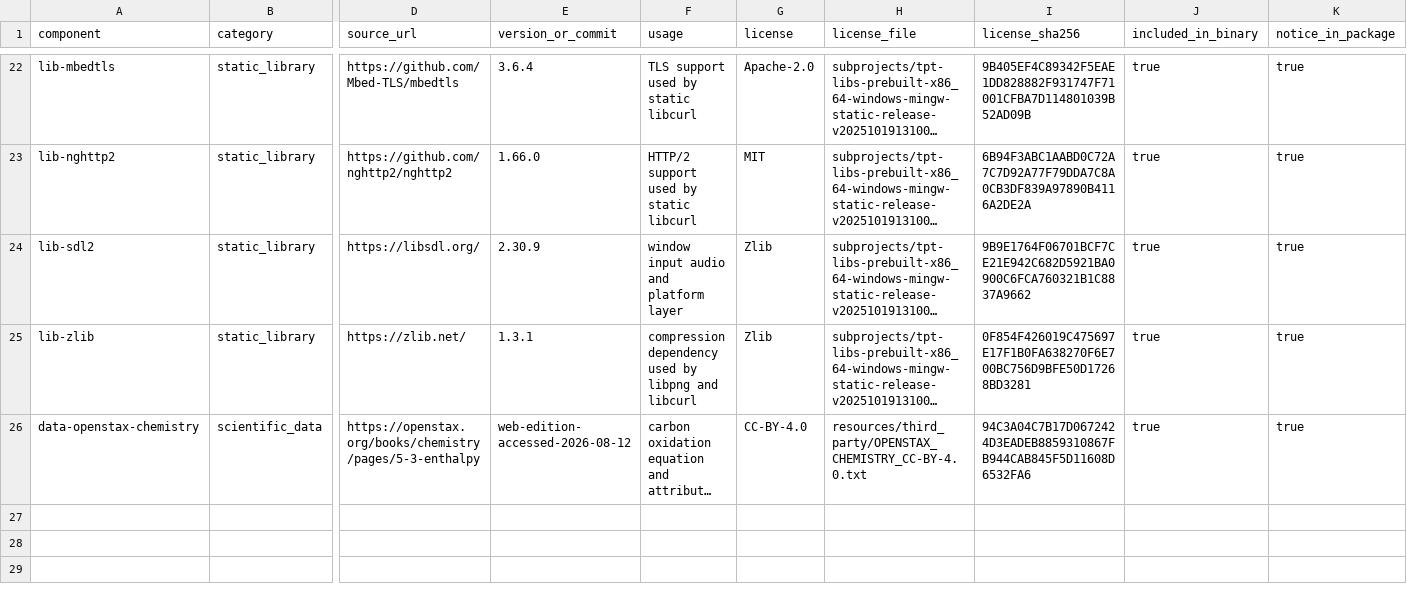
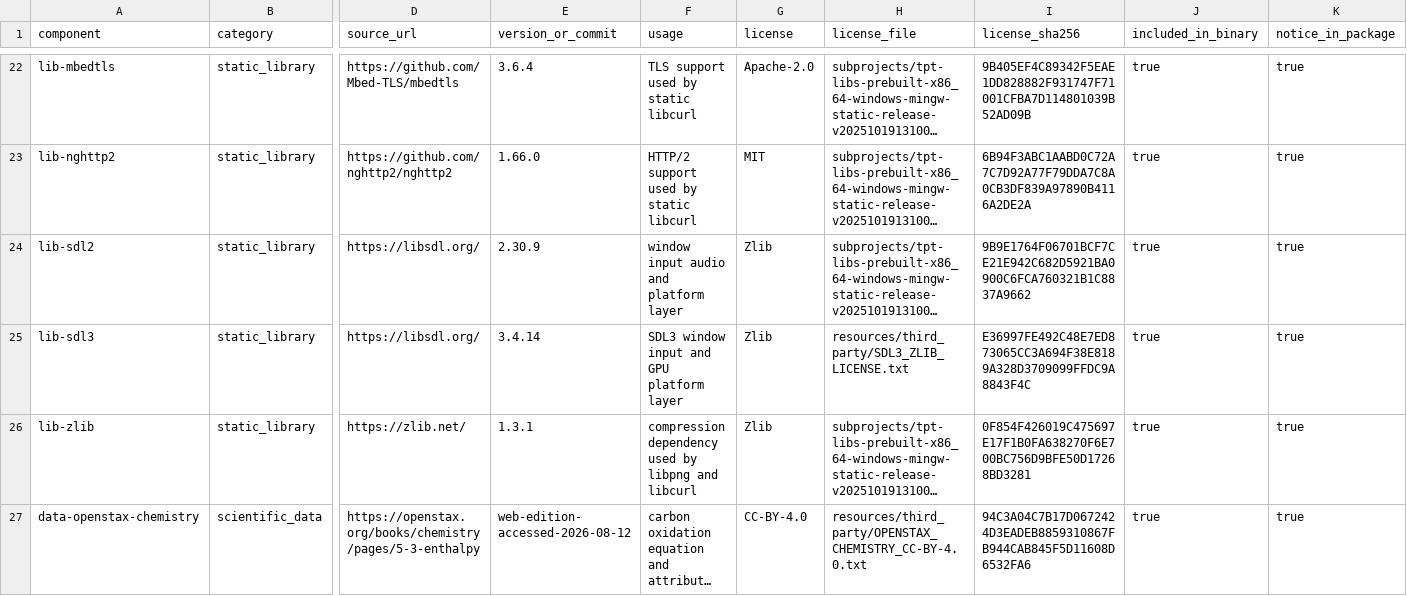
Before and after one commit to KRhad/TPT-ZH-OmniPack, a CSV file: docs/THIRD_PARTY_LICENSE_MANIFEST.csv, drawn as a sheet; only a part is shown, gaps mark what is left out; long unchanged cells end in …; rows hold the shown columns only; the diff names each change by its address in the sheet, - before the commit and + after, or states it on an @@ line.

```diff
--- a/docs/THIRD_PARTY_LICENSE_MANIFEST.csv
+++ b/docs/THIRD_PARTY_LICENSE_MANIFEST.csv
+row 25: lib-sdl3 | static_library | https://libsdl.org/ | 3.4.14 | SDL3 window input and GPU platform layer | Zlib | resources/third_party/SDL3_ZLIB_LICENSE.txt | E36997FE492C48E7ED873065CC3A694F38E8189A328D3709099FFDC9A8843F4C | true | true
```
Also changed, not shown: 28 other files.
